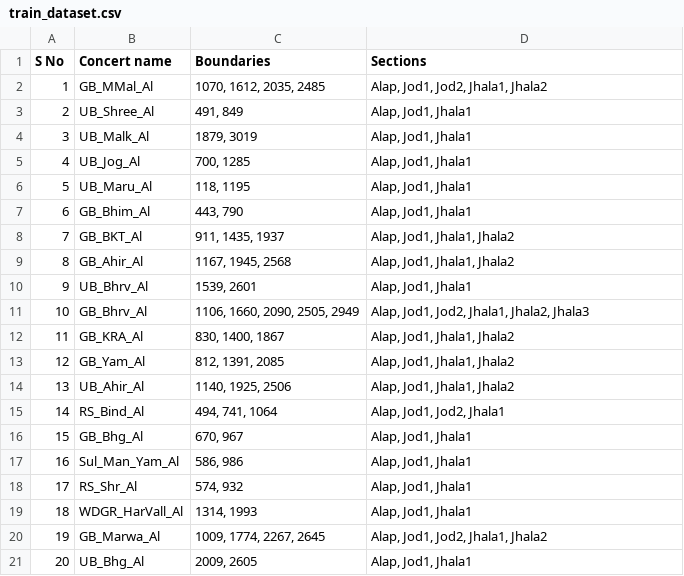
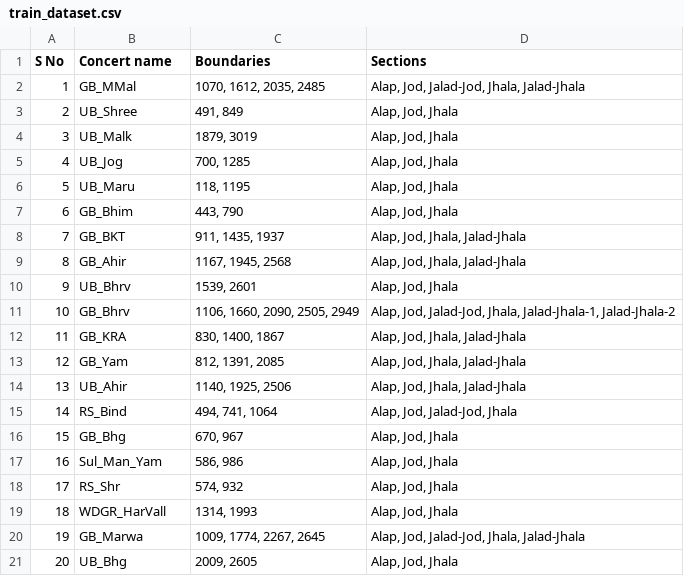
Before and after one commit to DAP-Lab/dhrupad-alap-segmentation, a CSV file: annotations/train_dataset.csv, drawn as a sheet.

Commit message:
Updated annotations

```diff
--- a/annotations/train_dataset.csv
+++ b/annotations/train_dataset.csv
@@ -1,21 +1,21 @@
 S No,Concert name,Boundaries,Sections
-1,GB_MMal_Al,"1070, 1612, 2035, 2485 ","Alap, Jod1, Jod2, Jhala1, Jhala2"
-2,UB_Shree_Al,"491, 849 ","Alap, Jod1, Jhala1"
-3,UB_Malk_Al,"1879, 3019 ","Alap, Jod1, Jhala1"
-4,UB_Jog_Al,"700, 1285","Alap, Jod1, Jhala1"
-5,UB_Maru_Al,"118, 1195 ","Alap, Jod1, Jhala1"
-6,GB_Bhim_Al,"443, 790 ","Alap, Jod1, Jhala1"
-7,GB_BKT_Al,"911, 1435, 1937 ","Alap, Jod1, Jhala1, Jhala2"
-8,GB_Ahir_Al,"1167, 1945, 2568 ","Alap, Jod1, Jhala1, Jhala2"
-9,UB_Bhrv_Al,"1539, 2601 ","Alap, Jod1, Jhala1"
-10,GB_Bhrv_Al,"1106, 1660, 2090, 2505, 2949 ","Alap, Jod1, Jod2, Jhala1, Jhala2, Jhala3"
-11,GB_KRA_Al,"830, 1400, 1867 ","Alap, Jod1, Jhala1, Jhala2"
-12,GB_Yam_Al,"812, 1391, 2085 ","Alap, Jod1, Jhala1, Jhala2"
-13,UB_Ahir_Al,"1140, 1925, 2506","Alap, Jod1, Jhala1, Jhala2"
-14,RS_Bind_Al,"494, 741, 1064 ","Alap, Jod1, Jod2, Jhala1"
-15,GB_Bhg_Al,"670, 967","Alap, Jod1, Jhala1"
-16,Sul_Man_Yam_Al,"586, 986 ","Alap, Jod1, Jhala1"
-17,RS_Shr_Al,"574, 932 ","Alap, Jod1, Jhala1"
-18,WDGR_HarVall_Al,"1314, 1993","Alap, Jod1, Jhala1"
-19,GB_Marwa_Al,"1009, 1774, 2267, 2645 ","Alap, Jod1, Jod2, Jhala1, Jhala2"
-20,UB_Bhg_Al,"2009, 2605 ","Alap, Jod1, Jhala1"
+1,GB_MMal,"1070, 1612, 2035, 2485 ","Alap, Jod, Jalad-Jod, Jhala, Jalad-Jhala"
+2,UB_Shree,"491, 849 ","Alap, Jod, Jhala"
+3,UB_Malk,"1879, 3019 ","Alap, Jod, Jhala"
+4,UB_Jog,"700, 1285","Alap, Jod, Jhala"
+5,UB_Maru,"118, 1195 ","Alap, Jod, Jhala"
+6,GB_Bhim,"443, 790 ","Alap, Jod, Jhala"
+7,GB_BKT,"911, 1435, 1937 ","Alap, Jod, Jhala, Jalad-Jhala"
+8,GB_Ahir,"1167, 1945, 2568 ","Alap, Jod, Jhala, Jalad-Jhala"
+9,UB_Bhrv,"1539, 2601 ","Alap, Jod, Jhala"
+10,GB_Bhrv,"1106, 1660, 2090, 2505, 2949 ","Alap, Jod, Jalad-Jod, Jhala, Jalad-Jhala-1, Jalad-Jhala-2"
+11,GB_KRA,"830, 1400, 1867 ","Alap, Jod, Jhala, Jalad-Jhala"
+12,GB_Yam,"812, 1391, 2085 ","Alap, Jod, Jhala, Jalad-Jhala"
+13,UB_Ahir,"1140, 1925, 2506","Alap, Jod, Jhala, Jalad-Jhala"
+14,RS_Bind,"494, 741, 1064 ","Alap, Jod, Jalad-Jod, Jhala"
+15,GB_Bhg,"670, 967","Alap, Jod, Jhala"
+16,Sul_Man_Yam,"586, 986 ","Alap, Jod, Jhala"
+17,RS_Shr,"574, 932 ","Alap, Jod, Jhala"
+18,WDGR_HarVall,"1314, 1993","Alap, Jod, Jhala"
+19,GB_Marwa,"1009, 1774, 2267, 2645 ","Alap, Jod, Jalad-Jod, Jhala, Jalad-Jhala"
+20,UB_Bhg,"2009, 2605 ","Alap, Jod, Jhala"
```
Also changed, not shown: 1 other file.
